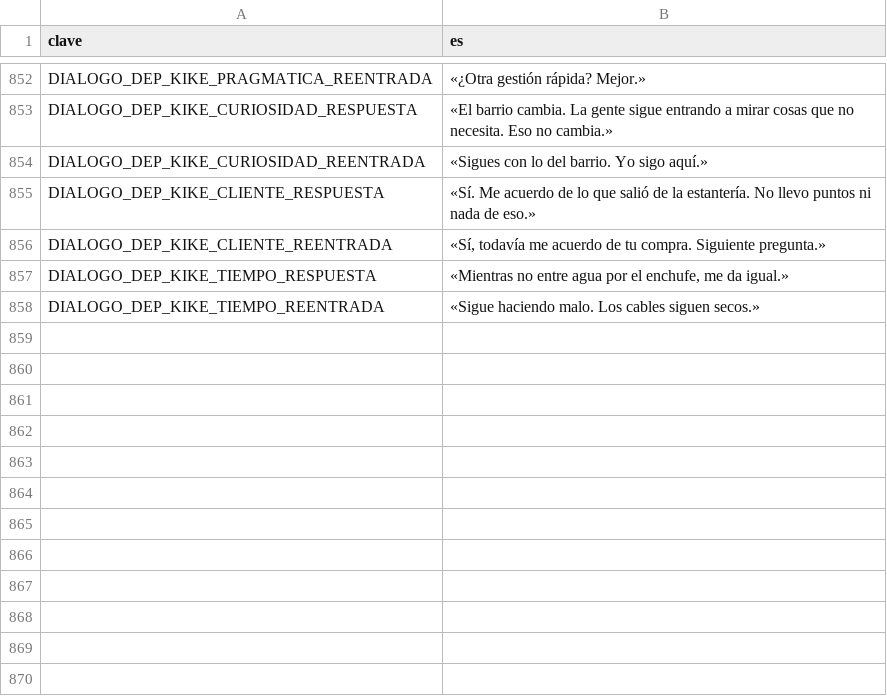
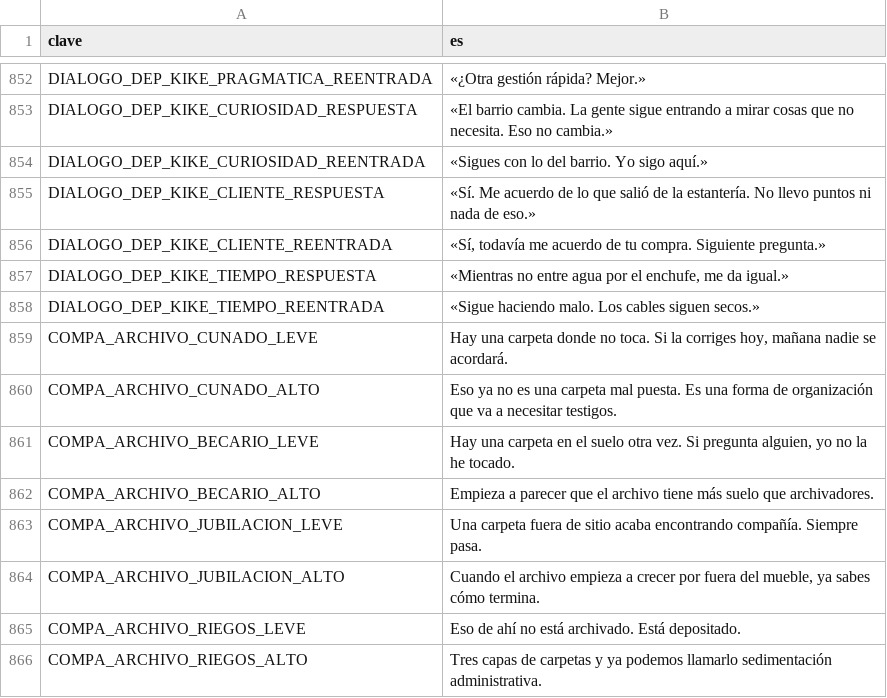
Before and after one commit to EspacioKoop/expediente-legado, a CSV file: godot/datos/textos.csv, drawn as a sheet; only a part is shown, gaps mark what is left out; the diff names each change by its address in the sheet, - before the commit and + after, or states it on an @@ line.

Commit message:
feat(965): añadir copy contextual de desorden

```diff
--- a/godot/datos/textos.csv
+++ b/godot/datos/textos.csv
+row 859: COMPA_ARCHIVO_CUNADO_LEVE | Hay una carpeta donde no toca. Si la corriges hoy, mañana nadie se acordará.
+row 860: COMPA_ARCHIVO_CUNADO_ALTO | Eso ya no es una carpeta mal puesta. Es una forma de organización que va a necesitar testigos.
+row 861: COMPA_ARCHIVO_BECARIO_LEVE | Hay una carpeta en el suelo otra vez. Si pregunta alguien, yo no la he tocado.
+row 862: COMPA_ARCHIVO_BECARIO_ALTO | Empieza a parecer que el archivo tiene más suelo que archivadores.
+row 863: COMPA_ARCHIVO_JUBILACION_LEVE | Una carpeta fuera de sitio acaba encontrando compañía. Siempre pasa.
+row 864: COMPA_ARCHIVO_JUBILACION_ALTO | Cuando el archivo empieza a crecer por fuera del mueble, ya sabes cómo termina.
+row 865: COMPA_ARCHIVO_RIEGOS_LEVE | Eso de ahí no está archivado. Está depositado.
+row 866: COMPA_ARCHIVO_RIEGOS_ALTO | Tres capas de carpetas y ya podemos llamarlo sedimentación administrativa.
```
